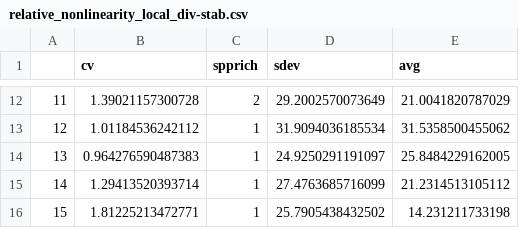
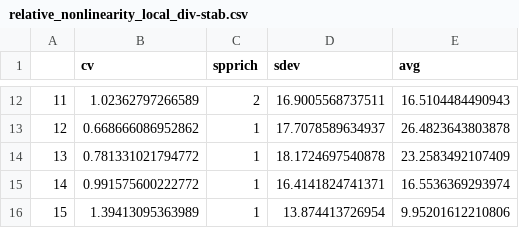
Before and after one commit to atredennick/Coexistence-Stability, a CSV file: derivedSimulationStats/relative_nonlinearity_local_div-stab.csv, drawn as a sheet; only a part is shown, gaps mark what is left out; the diff covers the shown part only.

```diff
--- a/derivedSimulationStats/relative_nonlinearity_local_div-stab.csv
+++ b/derivedSimulationStats/relative_nonlinearity_local_div-stab.csv
@@ -12,5 +12,5 @@
-"11",1.39021157300728,2,29.2002570073649,21.0041820787029
-"12",1.01184536242112,1,31.9094036185534,31.5358500455062
-"13",0.964276590487383,1,24.9250291191097,25.8484229162005
-"14",1.29413520393714,1,27.4763685716099,21.2314513105112
-"15",1.81225213472771,1,25.7905438432502,14.231211733198
+"11",1.02362797266589,2,16.9005568737511,16.5104484490943
+"12",0.668666086952862,1,17.7078589634937,26.4823643803878
+"13",0.781331021794772,1,18.1724697540878,23.2583492107409
+"14",0.991575600222772,1,16.4141824741371,16.5536369293974
+"15",1.39413095363989,1,13.874413726954,9.95201612210806
```
Also changed, not shown: 30 edited cells elsewhere in this file, derivedSimulationStats/relative_nonlinearity_regional_div-stab.csv, 7 other files.
